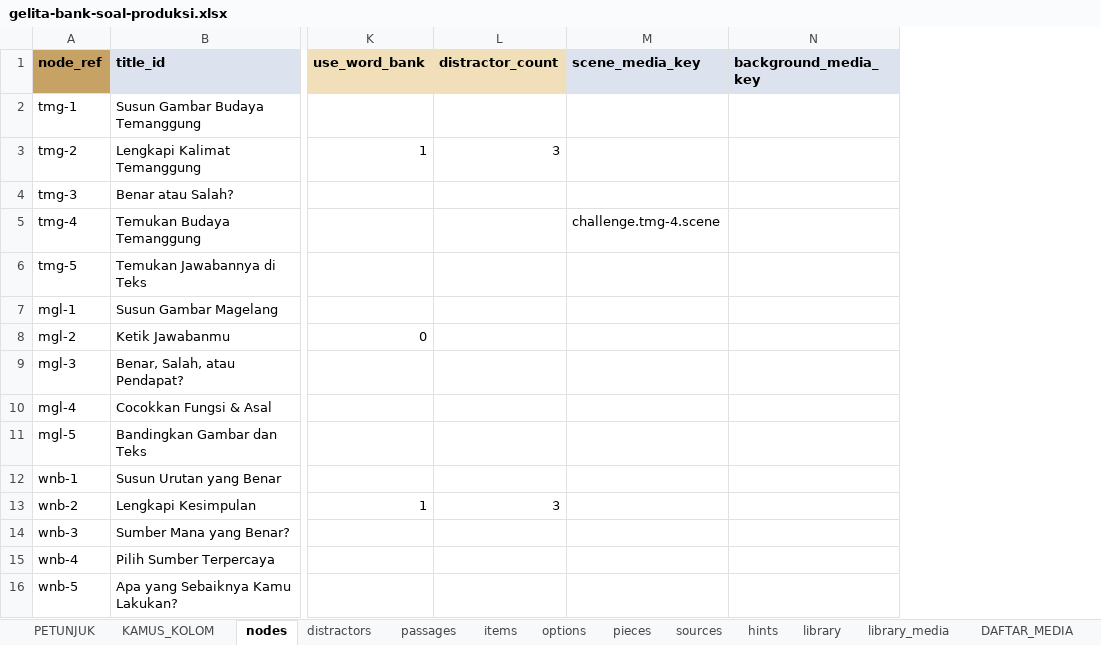
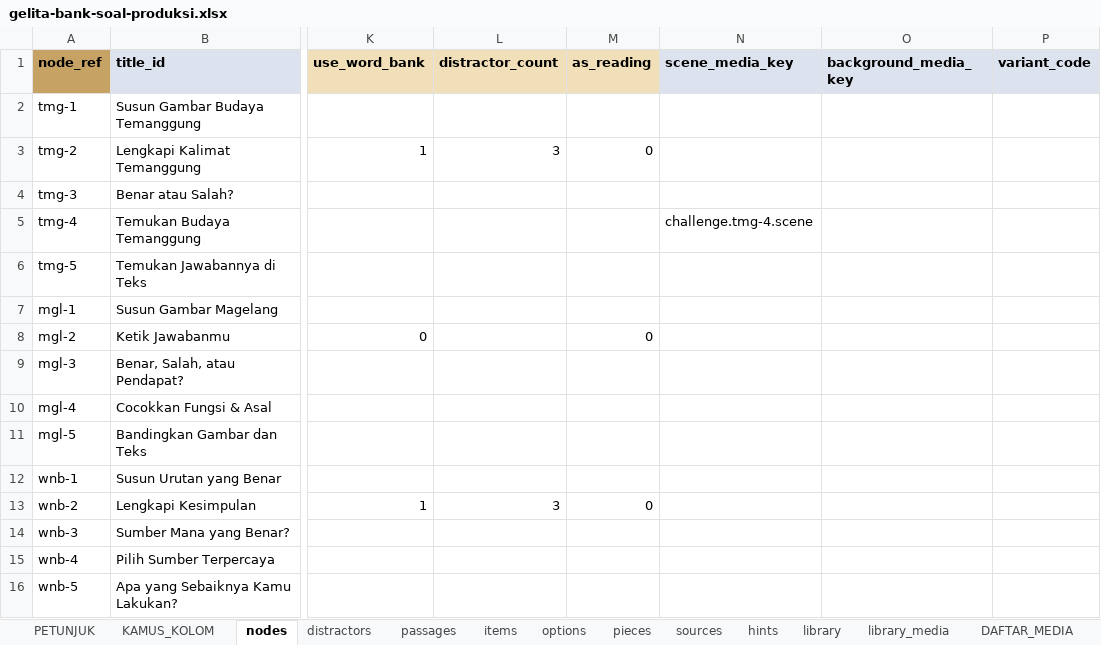
Before and after one commit to arumiforge/gelita, an Excel workbook: docs/bank-soal/gelita-bank-soal-produksi.xlsx, sheet nodes, drawn as a sheet; only a part is shown, gaps mark what is left out; values as stored, in another font and other column widths than the file's, no borders; the diff names each change by its address in the sheet, - before the commit and + after, or states it on an @@ line.

```diff
--- a/docs/bank-soal/gelita-bank-soal-produksi.xlsx (sheet nodes)
+++ b/docs/bank-soal/gelita-bank-soal-produksi.xlsx (sheet nodes)
+column M (as_reading), rows 3-13: 0 |  |  |  |  | 0 |  |  |  |  | 0
+column P (variant_code), empty
```
Also changed, not shown: sheet KAMUS_KOLOM, sheet DAFTAR_MEDIA, sheet items, 10 other files.
